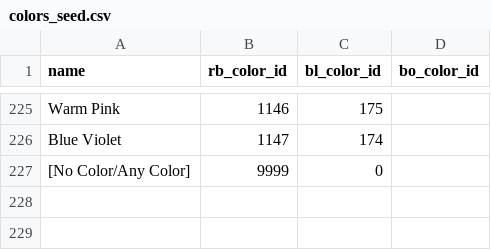
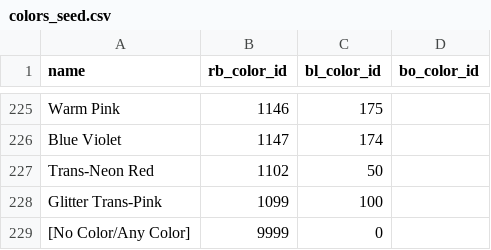
Before and after one commit to amauri-di-maia/amauri-repo, a CSV file: inputs/colors_seed.csv, drawn as a sheet; only a part is shown, gaps mark what is left out; the diff names each change by its address in the sheet, - before the commit and + after, or states it on an @@ line.

Commit message:
Update colors_seed.csv

```diff
--- a/inputs/colors_seed.csv
+++ b/inputs/colors_seed.csv
+row 227: Trans-Neon Red | 1102 | 50
+row 228: Glitter Trans-Pink | 1099 | 100
```
